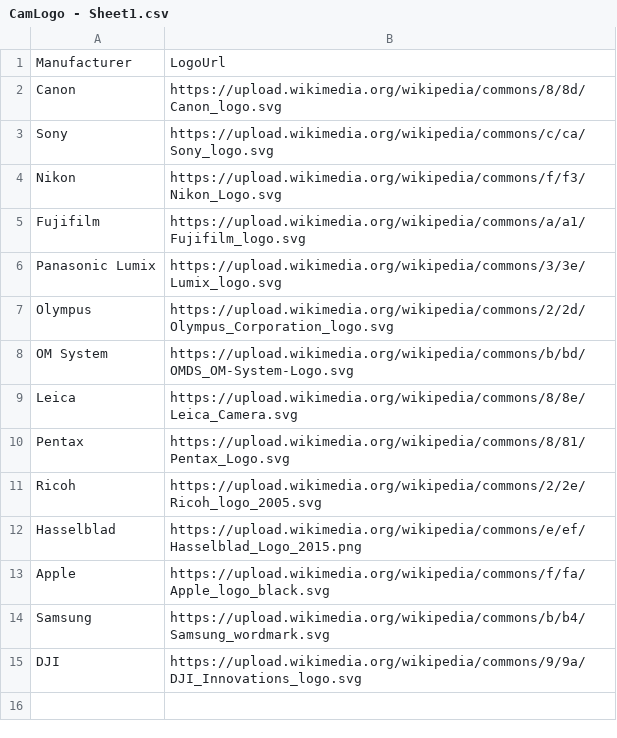
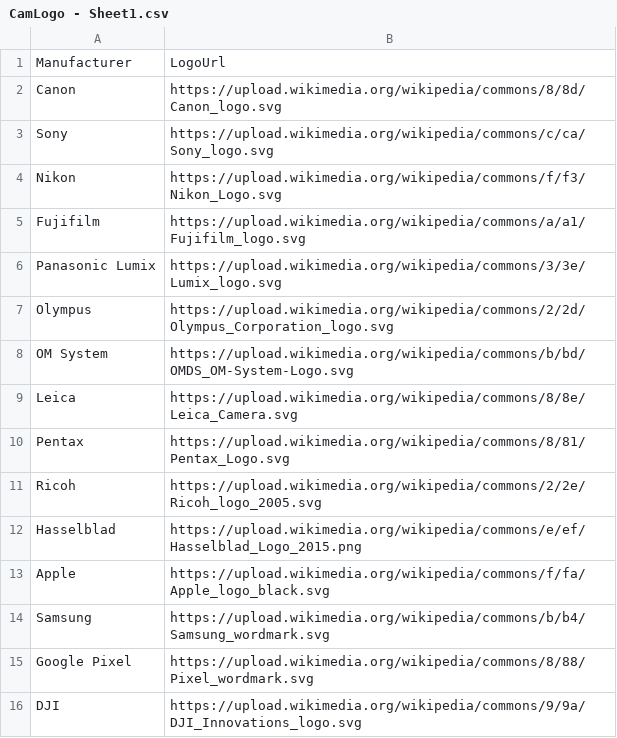
Before and after one commit to ryanv94/ImgFrame, a CSV file: CamLogo - Sheet1.csv, drawn as a sheet.

Commit message:
Update CamLogo - Sheet1.csv

```diff
--- a/CamLogo - Sheet1.csv
+++ b/CamLogo - Sheet1.csv
@@ -14,2 +14,3 @@ Apple,https://upload.wikimedia.org/wikipedia/commons/f/fa/Apple_logo_black.svg
 Samsung,https://upload.wikimedia.org/wikipedia/commons/b/b4/Samsung_wordmark.svg
+Google Pixel, https://upload.wikimedia.org/wikipedia/commons/8/88/Pixel_wordmark.svg
 DJI,https://upload.wikimedia.org/wikipedia/commons/9/9a/DJI_Innovations_logo.svg
```
